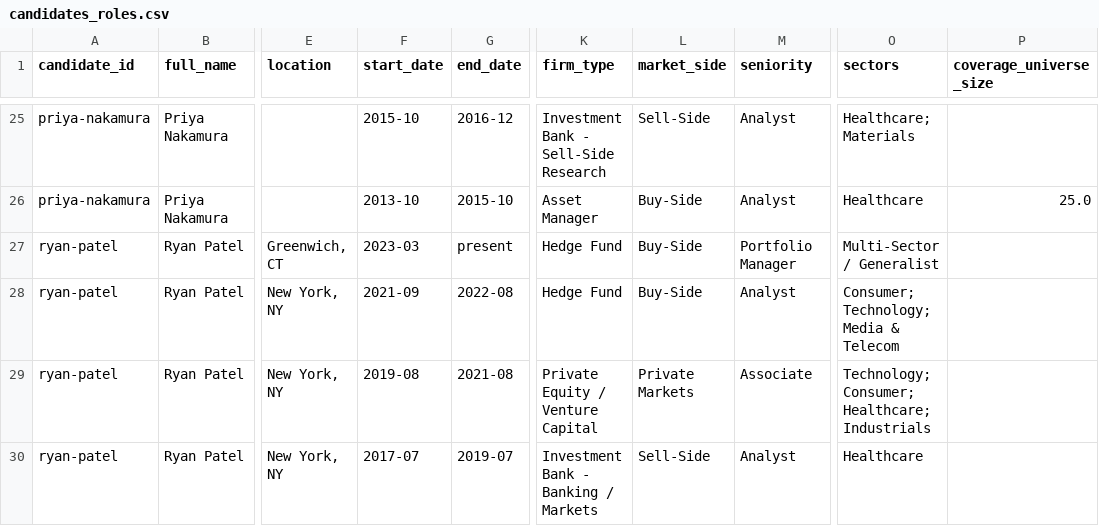
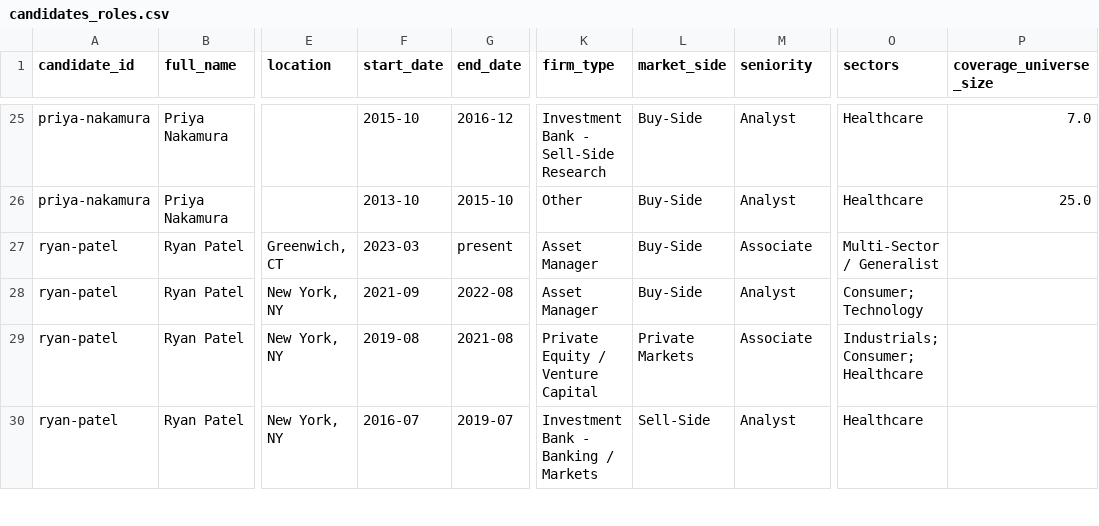
Before and after one commit to navichearala/millennium-ds-case-study, a CSV file: outputs/candidates_roles.csv, drawn as a sheet; only a part is shown, gaps mark what is left out; the diff covers the shown part only; the diff names each change by its address in the sheet, - before the commit and + after, or states it on an @@ line.

```diff
--- a/outputs/candidates_roles.csv
+++ b/outputs/candidates_roles.csv
-L25 (market_side): Sell-Side
+L25 (market_side): Buy-Side
-O25 (sectors): Healthcare; Materials
+O25 (sectors): Healthcare
-P25 (coverage_universe_size): (empty)
+P25 (coverage_universe_size): 7.0
-K26 (firm_type): Asset Manager
+K26 (firm_type): Other
-K27:K28 (firm_type): Hedge Fund
+K27:K28 (firm_type): Asset Manager
-M27 (seniority): Portfolio Manager
+M27 (seniority): Associate
-O28 (sectors): Consumer; Technology; Media & Telecom
+O28 (sectors): Consumer; Technology
-O29 (sectors): Technology; Consumer; Healthcare; Industrials
+O29 (sectors): Industrials; Consumer; Healthcare
-F30 (start_date): 2017-07
+F30 (start_date): 2016-07
```
Also changed, not shown: 4 removed rows and 82 edited cells elsewhere in this file, outputs/candidates.csv, outputs/data_quality_report.csv, 29 other files.
